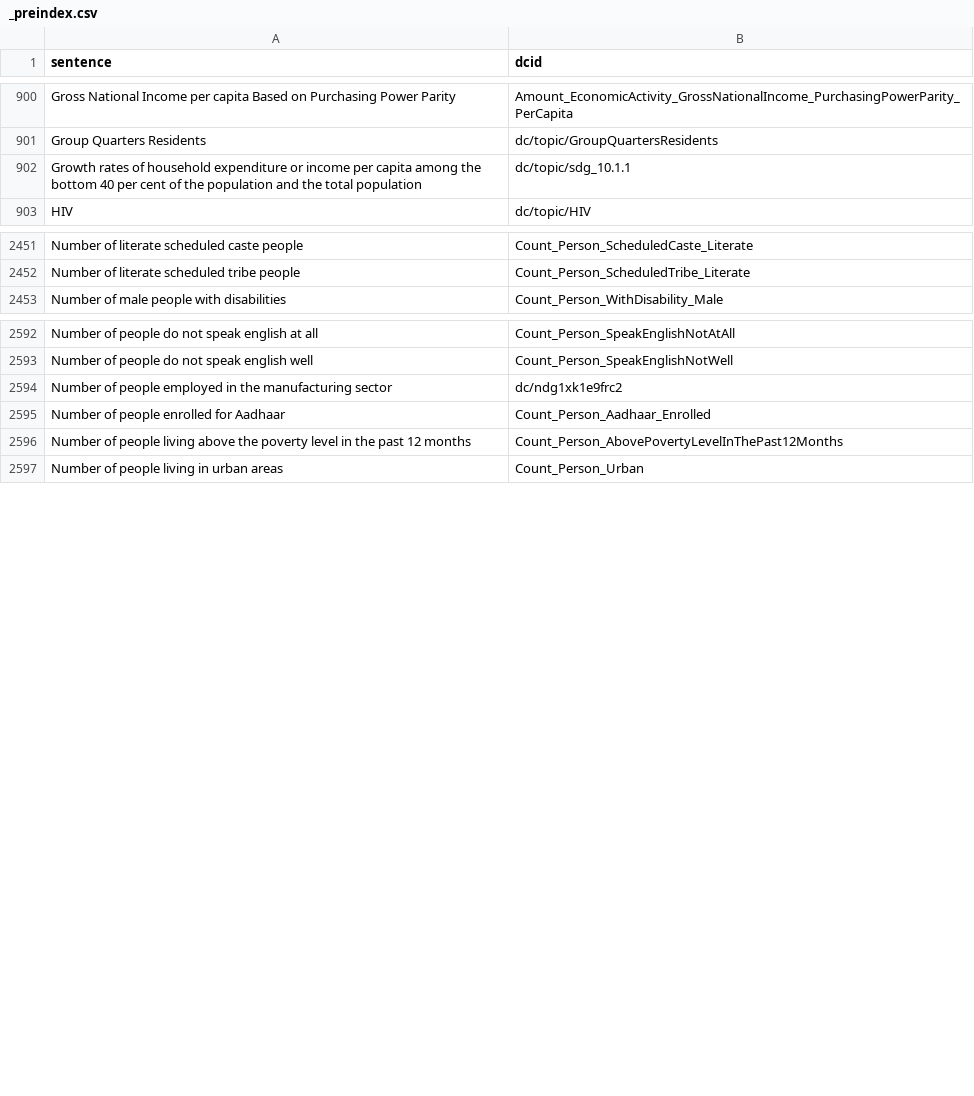
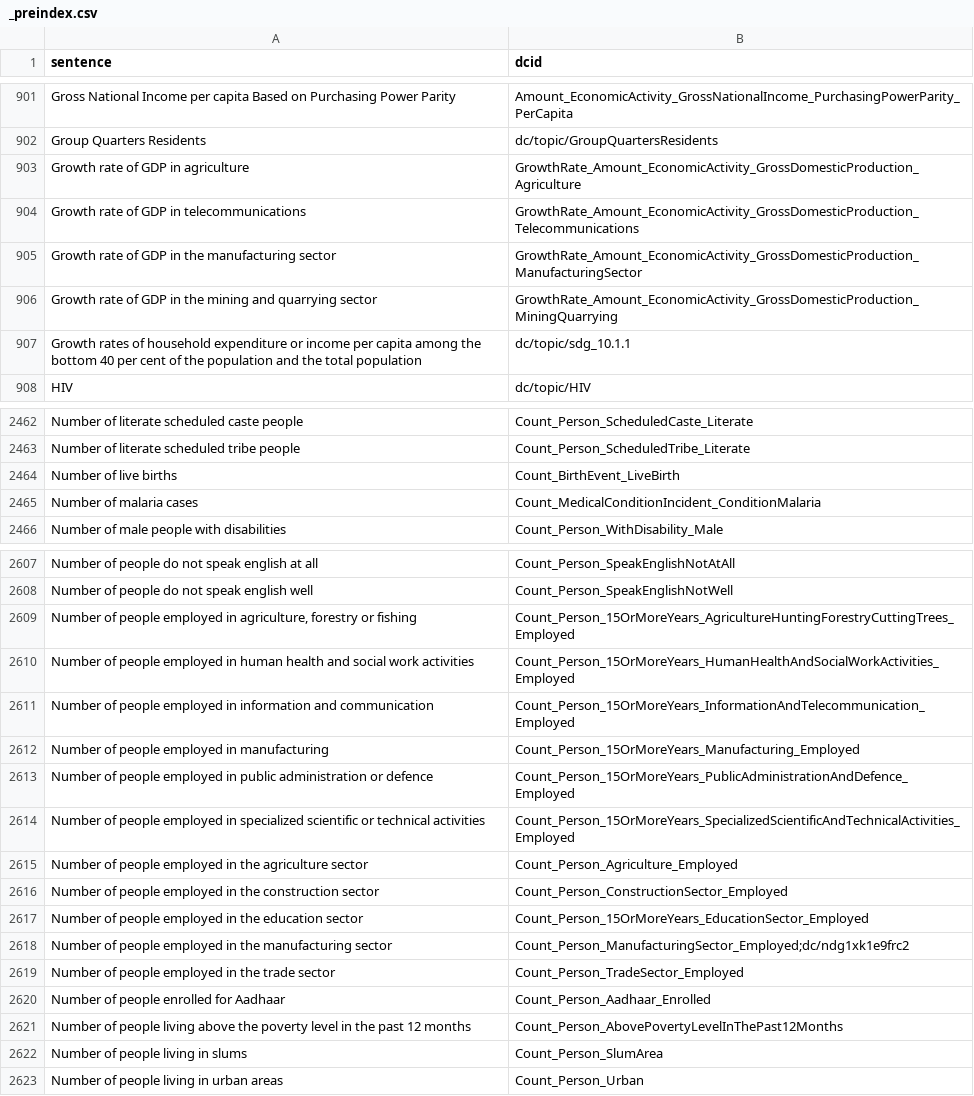
Before and after one commit to saurabh-csufi/website, a CSV file: tools/nl/embeddings/input/base/_preindex.csv, drawn as a sheet; only a part is shown, gaps mark what is left out; the diff covers the shown part only.

```diff
--- a/tools/nl/embeddings/input/base/_preindex.csv
+++ b/tools/nl/embeddings/input/base/_preindex.csv
@@ -901,2 +902,6 @@ Gross National Income per capita Based on Purchasing Power Parity,Amount_Economi
 Group Quarters Residents,dc/topic/GroupQuartersResidents
+Growth rate of GDP in agriculture,GrowthRate_Amount_EconomicActivity_GrossDomesticProduction_Agriculture
+Growth rate of GDP in telecommunications,GrowthRate_Amount_EconomicActivity_GrossDomesticProduction_Telecommunications
+Growth rate of GDP in the manufacturing sector,GrowthRate_Amount_EconomicActivity_GrossDomesticProduction_ManufacturingSector
+Growth rate of GDP in the mining and quarrying sector,GrowthRate_Amount_EconomicActivity_GrossDomesticProduction_MiningQuarrying
 Growth rates of household expenditure or income per capita among the bottom 40 per cent of the population and the total population,dc/topic/sdg_10.1.1
@@ -2452,2 +2463,4 @@ Number of literate scheduled caste people,Count_Person_ScheduledCaste_Literate
 Number of literate scheduled tribe people,Count_Person_ScheduledTribe_Literate
+Number of live births,Count_BirthEvent_LiveBirth
+Number of malaria cases,Count_MedicalConditionIncident_ConditionMalaria
 Number of male people with disabilities,Count_Person_WithDisability_Male
@@ -2593,5 +2608,16 @@ Number of people do not speak english at all,Count_Person_SpeakEnglishNotAtAll
 Number of people do not speak english well,Count_Person_SpeakEnglishNotWell
-Number of people employed in the manufacturing sector,dc/ndg1xk1e9frc2
+"Number of people employed in agriculture, forestry or fishing",Count_Person_15OrMoreYears_AgricultureHuntingForestryCuttingTrees_Employed
+Number of people employed in human health and social work activities,Count_Person_15OrMoreYears_HumanHealthAndSocialWorkActivities_Employed
+Number of people employed in information and communication,Count_Person_15OrMoreYears_InformationAndTelecommunication_Employed
+Number of people employed in manufacturing,Count_Person_15OrMoreYears_Manufacturing_Employed
+Number of people employed in public administration or defence,Count_Person_15OrMoreYears_PublicAdministrationAndDefence_Employed
+Number of people employed in specialized scientific or technical activities,Count_Person_15OrMoreYears_SpecializedScientificAndTechnicalActivities_Employed
+Number of people employed in the agriculture sector,Count_Person_Agriculture_Employed
+Number of people employed in the construction sector,Count_Person_ConstructionSector_Employed
+Number of people employed in the education sector,Count_Person_15OrMoreYears_EducationSector_Employed
+Number of people employed in the manufacturing sector,Count_Person_ManufacturingSector_Employed;dc/ndg1xk1e9frc2
+Number of people employed in the trade sector,Count_Person_TradeSector_Employed
 Number of people enrolled for Aadhaar,Count_Person_Aadhaar_Enrolled
 Number of people living above the poverty level in the past 12 months,Count_Person_AbovePovertyLevelInThePast12Months
+Number of people living in slums,Count_Person_SlumArea
 Number of people living in urban areas,Count_Person_Urban
```
Also changed, not shown: 14 added rows elsewhere in this file, tools/nl/embeddings/input/base/sheets_svs.csv, 7 other files.
